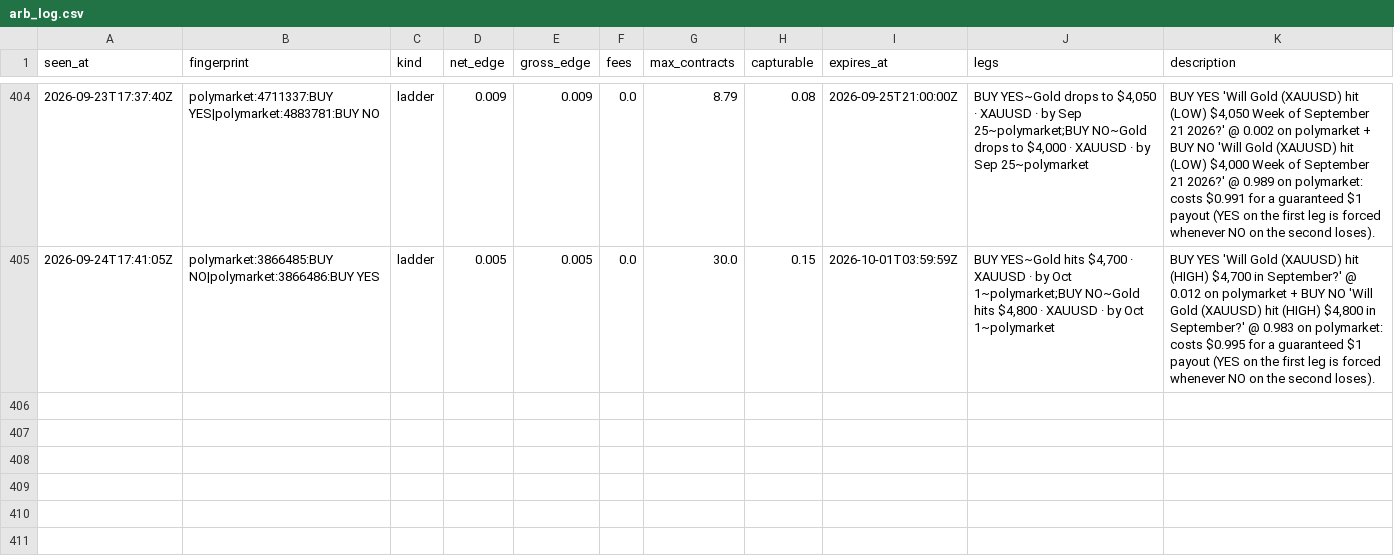
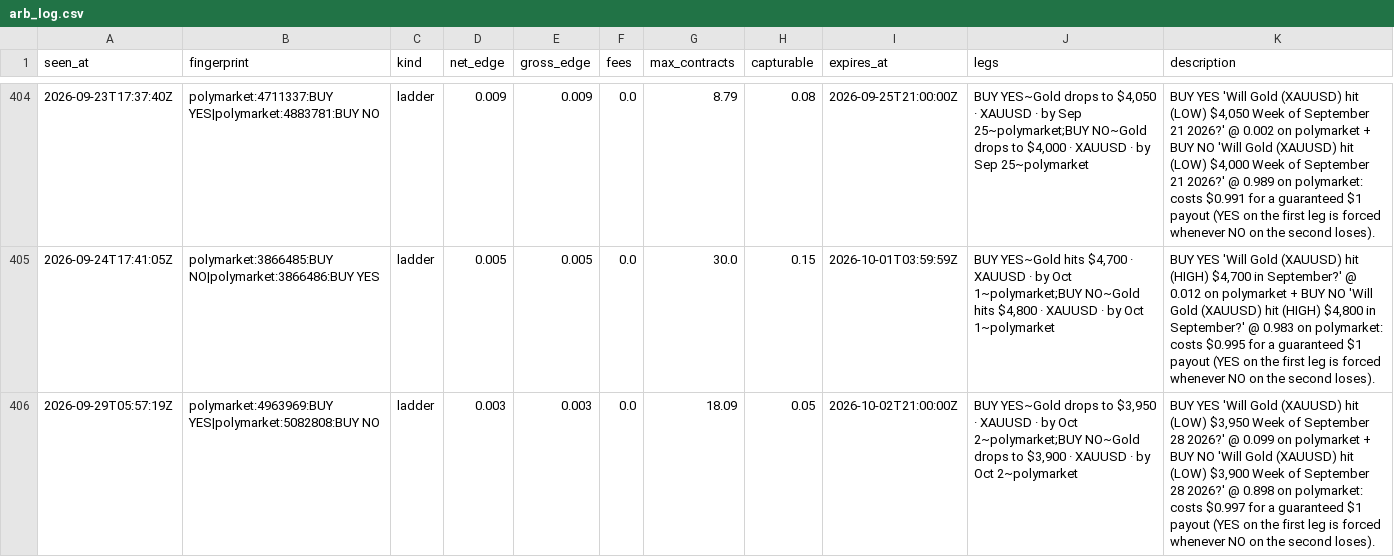
Before and after one commit to IshaanSrivastava1/markets-dashboard, a CSV file: data/arb_log.csv, drawn as a sheet; only a part is shown, gaps mark what is left out.

```diff
--- a/data/arb_log.csv
+++ b/data/arb_log.csv
@@ -405 +405,2 @@ seen_at,fingerprint,kind,net_edge,gross_edge,fees,max_contracts,capturable,expir
 2026-09-24T17:41:05Z,polymarket:3866485:BUY NO|polymarket:3866486:BUY YES,ladder,0.005,0.005,0.0,30.0,0.15,2026-10-01T03:59:59Z,"BUY YES~Gold hits $4,700 · XAUUSD · by Oct 1~polymarket;BUY NO~Gold hits $4,800 · XAUUSD · by Oct 1~polymarket","BUY YES 'Will Gold (XAUUSD) hit (HIGH) $4,700 in September?' @ 0.012 on polymarket + BUY NO 'Will Gold (XAUUSD) hit (HIGH) $4,800 in September?' @ 0.983 on polymarket: costs $0.995 for a guaranteed $1 payout (YES on the first leg is forced whenever NO on the second loses)."
+2026-09-29T05:57:19Z,polymarket:4963969:BUY YES|polymarket:5082808:BUY NO,ladder,0.003,0.003,0.0,18.09,0.05,2026-10-02T21:00:00Z,"BUY YES~Gold drops to $3,950 · XAUUSD · by Oct 2~polymarket;BUY NO~Gold drops to $3,900 · XAUUSD · by Oct 2~polymarket","BUY YES 'Will Gold (XAUUSD) hit (LOW) $3,950 Week of September 28 2026?' @ 0.099 on polymarket + BUY NO 'Will Gold (XAUUSD) hit (LOW) $3,900 Week of September 28 2026?' @ 0.898 on polymarket: costs $0.997 for a guaranteed $1 payout (YES on the first leg is forced whenever NO on the second loses)."
```
Also changed, not shown: 2 other files.
